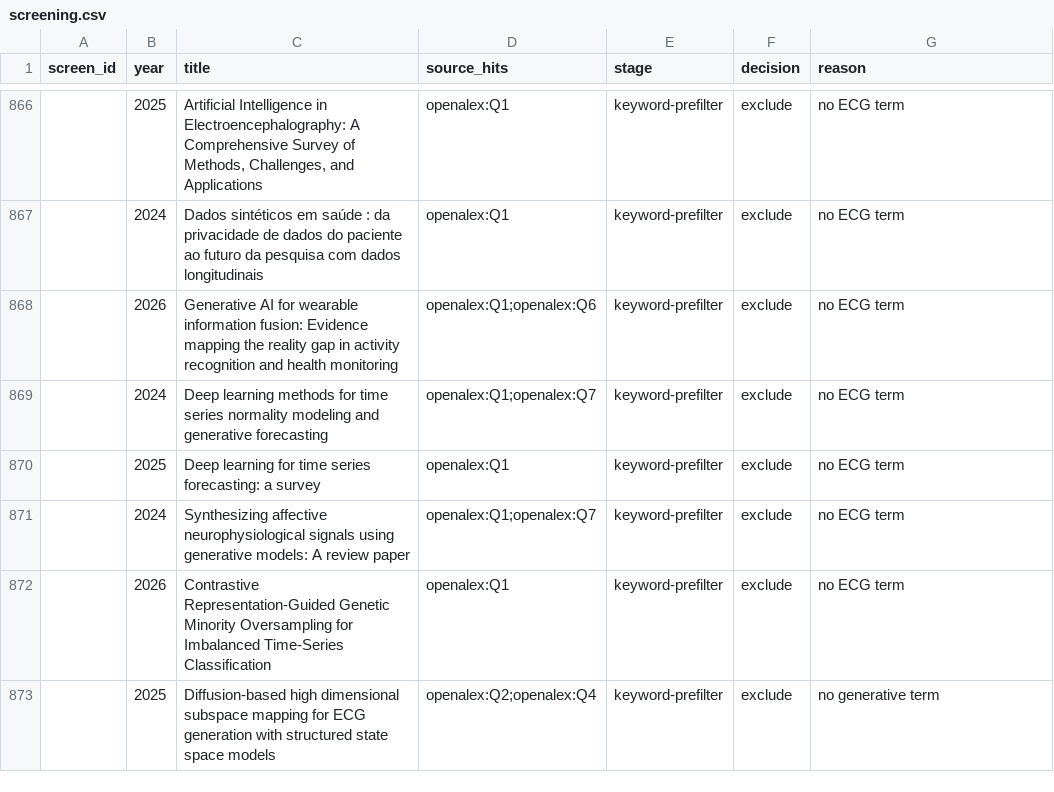
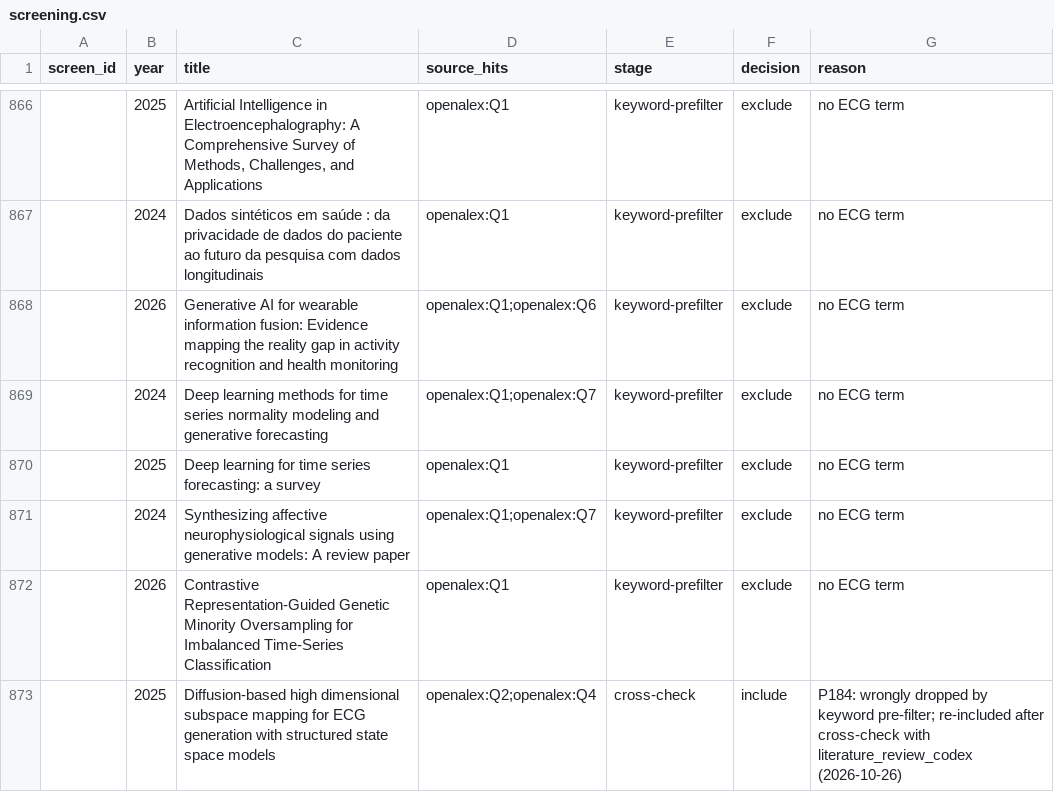
Before and after one commit to vlbthambawita/ECGEN-Eval, a CSV file: literature_review_claude/screening.csv, drawn as a sheet; only a part is shown, gaps mark what is left out; the diff covers the shown part only; the diff names each change by its address in the sheet, - before the commit and + after, or states it on an @@ line.

```diff
--- a/literature_review_claude/screening.csv
+++ b/literature_review_claude/screening.csv
-E873 (stage): keyword-prefilter
+E873 (stage): cross-check
-F873 (decision): exclude
+F873 (decision): include
-G873 (reason): no generative term
+G873 (reason): P184: wrongly dropped by keyword pre-filter; re-included after cross-check with literature_review_codex (2026-10-26)
```
Also changed, not shown: 1 added row and 18 edited cells elsewhere in this file, 16 other files.
